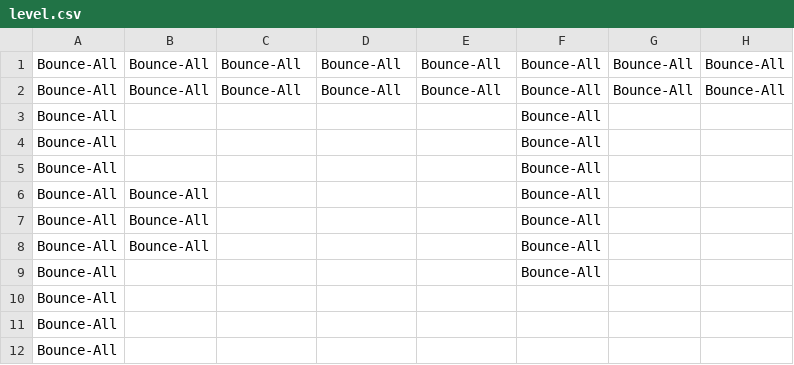
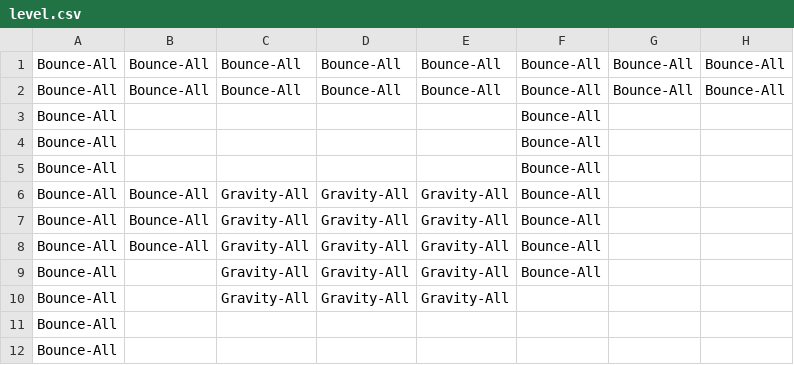
Before and after one commit to boredom2000/boredom2000.github.io, a CSV file: webgl/level.csv, drawn as a sheet; only a part is shown; the diff names each change by its address in the sheet, - before the commit and + after, or states it on an @@ line.

Commit message:
added support for gravity rectangle in the game. added a gravity rectangle right at the beginning

```diff
--- a/webgl/level.csv
+++ b/webgl/level.csv
-C6:C10: (empty)
+C6:C10: Gravity-All
-D6:D10: (empty)
+D6:D10: Gravity-All
-E6:E10: (empty)
+E6:E10: Gravity-All
```
Also changed, not shown: 1 other file.
